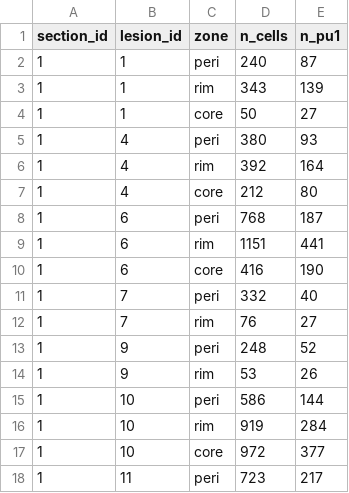
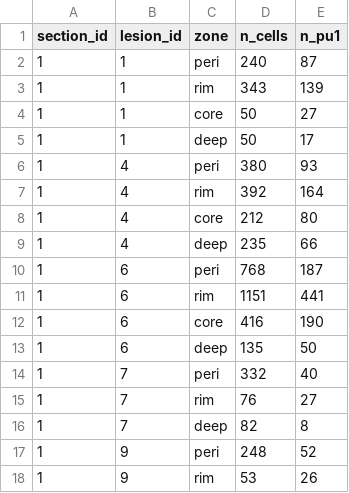
Before and after one commit to christoffermattssonlangseth/lesionSegmenter, a CSV file: results/CML_2_rescan/scene0/per_lesion_zone_counts.csv, drawn as a sheet; only a part is shown; the shorter side is filled out with more unchanged rows; the diff covers the shown part only; the diff names each change by its address in the sheet, - before the commit and + after, or states it on an @@ line.

```diff
--- a/results/CML_2_rescan/scene0/per_lesion_zone_counts.csv
+++ b/results/CML_2_rescan/scene0/per_lesion_zone_counts.csv
+row 5: 1 | 1 | deep | 50 | 17
+row 9: 1 | 4 | deep | 235 | 66
+row 13: 1 | 6 | deep | 135 | 50
+row 16: 1 | 7 | deep | 82 | 8
```
Also changed, not shown: 18 added rows elsewhere in this file, results/CML_1/scene0/per_lesion_zone_counts.csv, results/CML_1/scene0/validation_manual_cores.csv, 55 other files.
